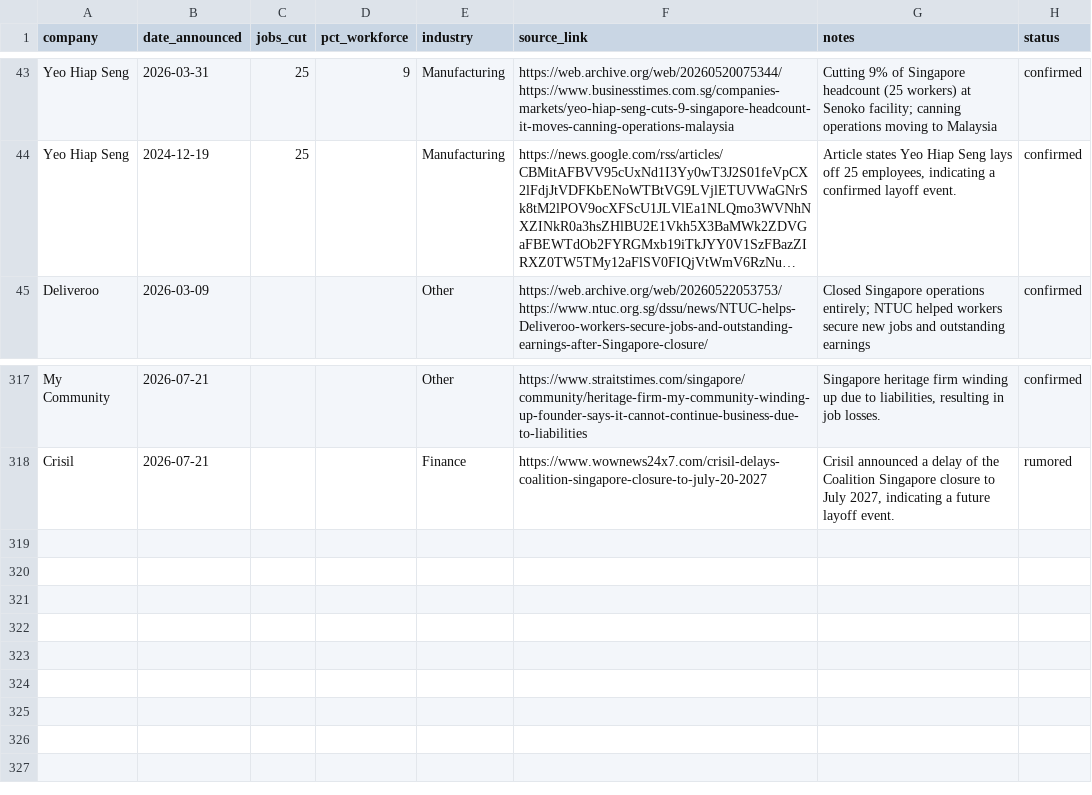
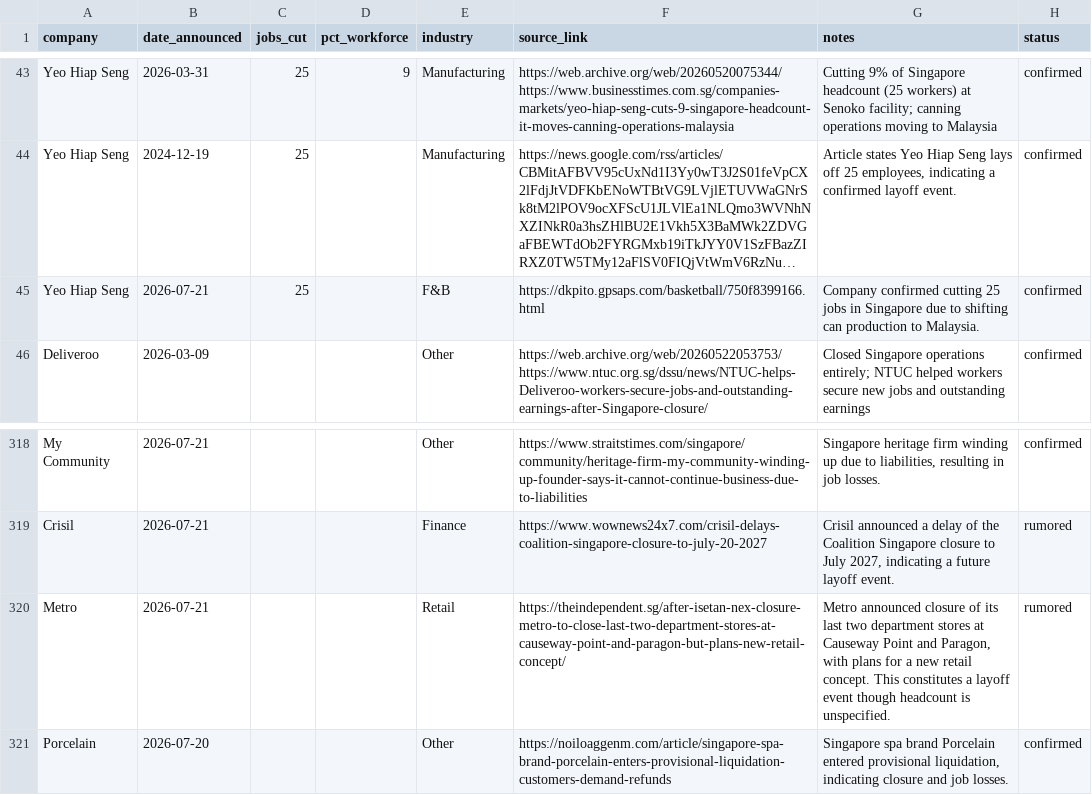
Before and after one commit to luarss/sg-layoffz, a CSV file: data/layoffs.csv, drawn as a sheet; only a part is shown, gaps mark what is left out; long unchanged cells end in …; the diff names each change by its address in the sheet, - before the commit and + after, or states it on an @@ line.

```diff
--- a/data/layoffs.csv
+++ b/data/layoffs.csv
+row 45: Yeo Hiap Seng | 2026-07-21 | 25 |  | F&B | https://dkpito.gpsaps.com/basketball/750f8399166.html | Company confirmed cutting 25 jobs in Singapore due to shifting can production to Malaysia. | confirmed
+row 320: Metro | 2026-07-21 |  |  | Retail | https://theindependent.sg/after-isetan-nex-closure-metro-to-close-last-two-department-stores-at-causeway-point-and-paragon-but-plans-new-retail-concept/ | Metro announced closure of its last two department stores at Causeway Point and Paragon, with plans for a new retail concept. This constitutes a layoff event though headcount is unspecified. | rumored
+row 321: Porcelain | 2026-07-20 |  |  | Other | https://noiloaggenm.com/article/singapore-spa-brand-porcelain-enters-provisional-liquidation-customers-demand-refunds | Singapore spa brand Porcelain entered provisional liquidation, indicating closure and job losses. | confirmed
```
Also changed, not shown: data/rejected.csv, data/review-queue.csv, 2 other files.
